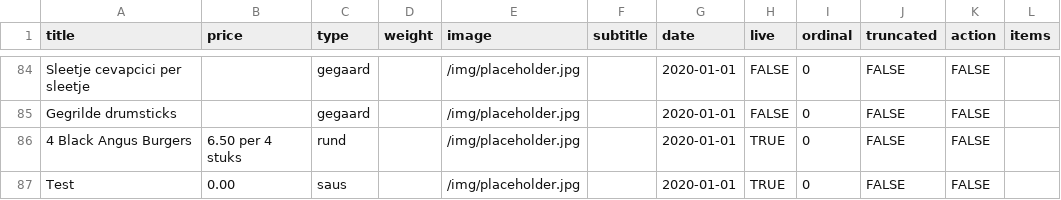
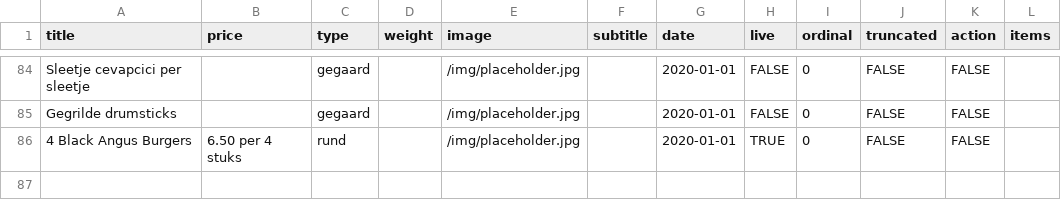
Before and after one commit to stefadinho/SmokeyJohnny_, a CSV file: assortiment/Vlees assortiment - assortiment.csv, drawn as a sheet; only a part is shown, gaps mark what is left out; the diff names each change by its address in the sheet, - before the commit and + after, or states it on an @@ line.

Commit message:
Removed test saus.

```diff
--- a/assortiment/Vlees assortiment - assortiment.csv
+++ b/assortiment/Vlees assortiment - assortiment.csv
-row 87: Test | 0.00 | saus |  | /img/placeholder.jpg |  | 2020-01-01 | TRUE | 0 | FALSE | FALSE
```
Also changed, not shown: 1 other file.
